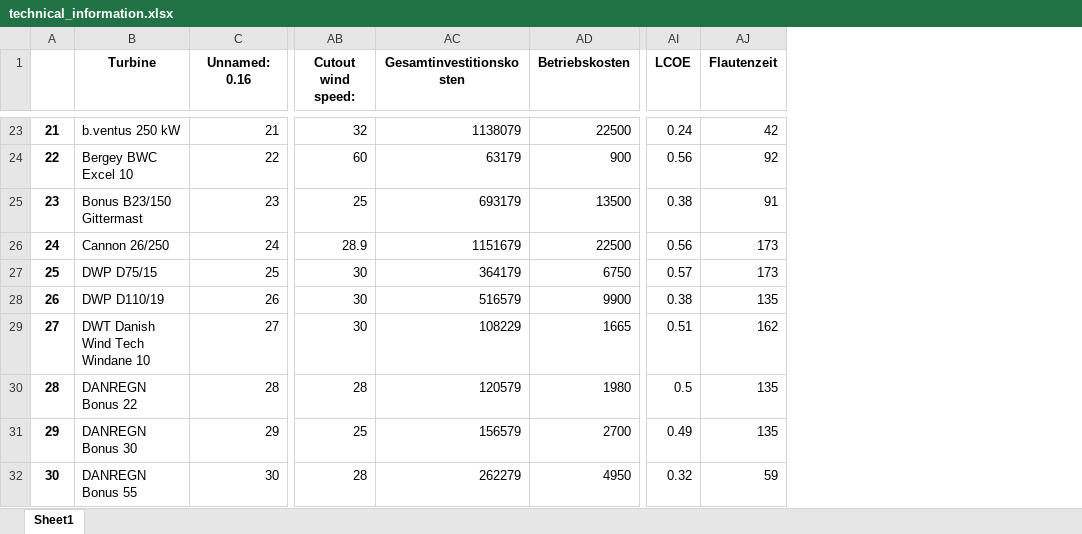
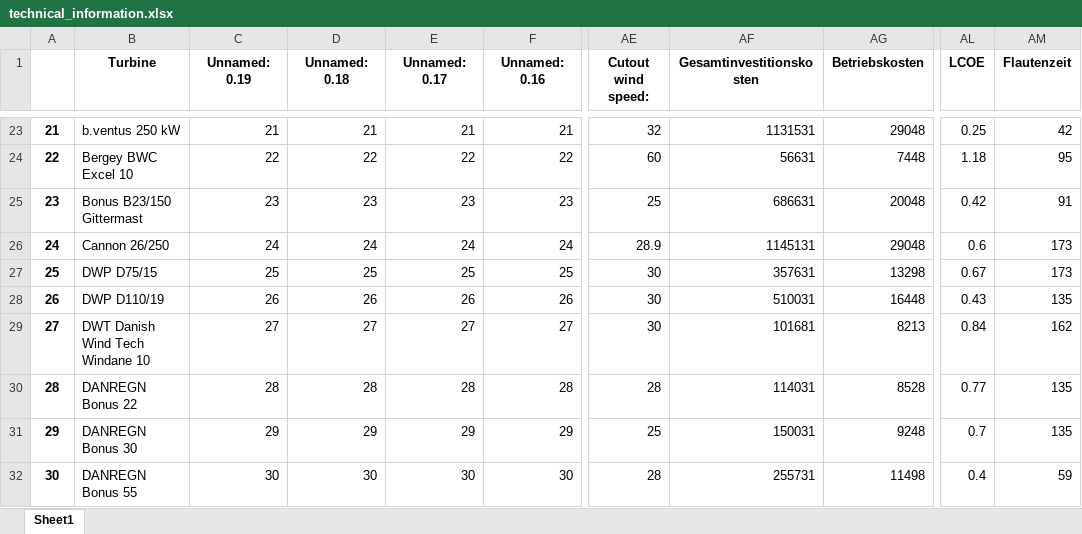
Before and after one commit to joda9/Windenergieanlage, an Excel workbook: data/technical_information.xlsx, sheet Sheet1, drawn as a sheet; only a part is shown, gaps mark what is left out; values as stored, in another font and other column widths than the file's, no borders; addresses are those after the commit; the diff covers the shown part only; the diff names each change by its address in the sheet, - before the commit and + after, or states it on an @@ line.

```diff
--- a/data/technical_information.xlsx (sheet Sheet1)
+++ b/data/technical_information.xlsx (sheet Sheet1)
+column C (Unnamed: 0.19), rows 23-32: 21 | 22 | 23 | 24 | 25 | 26 | 27 | 28 | 29 | 30
+column D (Unnamed: 0.18), rows 23-32: 21 | 22 | 23 | 24 | 25 | 26 | 27 | 28 | 29 | 30
+column E (Unnamed: 0.17), rows 23-32: 21 | 22 | 23 | 24 | 25 | 26 | 27 | 28 | 29 | 30
-AF23 (Gesamtinvestitionskosten): 1138079
+AF23 (Gesamtinvestitionskosten): 1131531
-AG23 (Betriebskosten): 22500
+AG23 (Betriebskosten): 29048
-AL23 (LCOE): 0.24
+AL23 (LCOE): 0.25
-AF24 (Gesamtinvestitionskosten): 63179
+AF24 (Gesamtinvestitionskosten): 56631
-AG24 (Betriebskosten): 900
+AG24 (Betriebskosten): 7448
-AL24 (LCOE): 0.56
+AL24 (LCOE): 1.18
-AM24 (Flautenzeit): 92
+AM24 (Flautenzeit): 95
-AF25 (Gesamtinvestitionskosten): 693179
+AF25 (Gesamtinvestitionskosten): 686631
-AG25 (Betriebskosten): 13500
+AG25 (Betriebskosten): 20048
-AL25 (LCOE): 0.38
+AL25 (LCOE): 0.42
-AF26 (Gesamtinvestitionskosten): 1151679
+AF26 (Gesamtinvestitionskosten): 1145131
-AG26 (Betriebskosten): 22500
+AG26 (Betriebskosten): 29048
-AL26 (LCOE): 0.56
+AL26 (LCOE): 0.6
-AF27 (Gesamtinvestitionskosten): 364179
+AF27 (Gesamtinvestitionskosten): 357631
-AG27 (Betriebskosten): 6750
+AG27 (Betriebskosten): 13298
-AL27 (LCOE): 0.57
+AL27 (LCOE): 0.67
-AF28 (Gesamtinvestitionskosten): 516579
+AF28 (Gesamtinvestitionskosten): 510031
-AG28 (Betriebskosten): 9900
+AG28 (Betriebskosten): 16448
-AL28 (LCOE): 0.38
+AL28 (LCOE): 0.43
-AF29 (Gesamtinvestitionskosten): 108229
+AF29 (Gesamtinvestitionskosten): 101681
-AG29 (Betriebskosten): 1665
+AG29 (Betriebskosten): 8213
-AL29 (LCOE): 0.51
+AL29 (LCOE): 0.84
-AF30 (Gesamtinvestitionskosten): 120579
+AF30 (Gesamtinvestitionskosten): 114031
-AG30 (Betriebskosten): 1980
+AG30 (Betriebskosten): 8528
-AL30 (LCOE): 0.5
+AL30 (LCOE): 0.77
-AF31 (Gesamtinvestitionskosten): 156579
+AF31 (Gesamtinvestitionskosten): 150031
-AG31 (Betriebskosten): 2700
+AG31 (Betriebskosten): 9248
-AL31 (LCOE): 0.49
+AL31 (LCOE): 0.7
-AF32 (Gesamtinvestitionskosten): 262279
+AF32 (Gesamtinvestitionskosten): 255731
-AG32 (Betriebskosten): 4950
+AG32 (Betriebskosten): 11498
-AL32 (LCOE): 0.32
+AL32 (LCOE): 0.4
```
Also changed, not shown: 176 edited cells elsewhere in this sheet, 10 other files.
